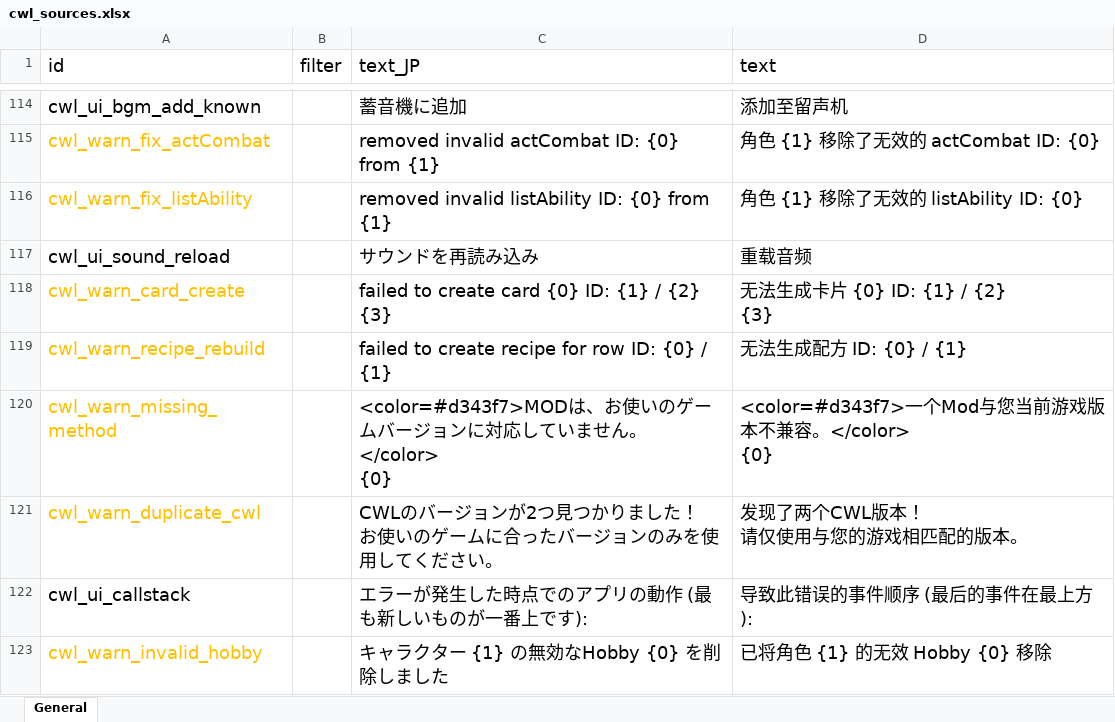
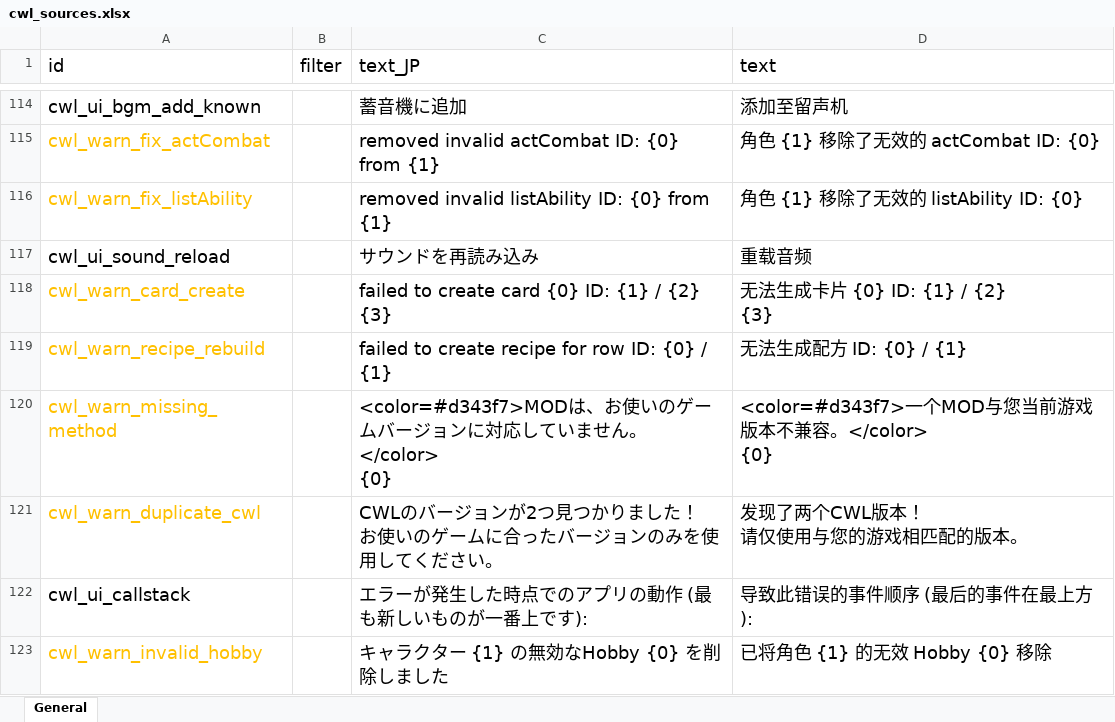
Before and after one commit to gottyduke/Elin.Plugins, an Excel workbook: CustomWhateverLoader/LangMod/CN/cwl_sources.xlsx, sheet General, drawn as a sheet; only a part is shown, gaps mark what is left out; values as stored, in another font and other column widths than the file's, no borders; ↵ is a line break in a cell; the diff names each change by its address in the sheet, - before the commit and + after, or states it on an @@ line.

```diff
--- a/CustomWhateverLoader/LangMod/CN/cwl_sources.xlsx (sheet General)
+++ b/CustomWhateverLoader/LangMod/CN/cwl_sources.xlsx (sheet General)
-D120 (text): <color=#d343f7>一个Mod与您当前游戏版本不兼容。</color> ↵ {0}
+D120 (text): <color=#d343f7>一个MOD与您当前游戏版本不兼容。</color> ↵ {0}
```
Also changed, not shown: 14 other files.
